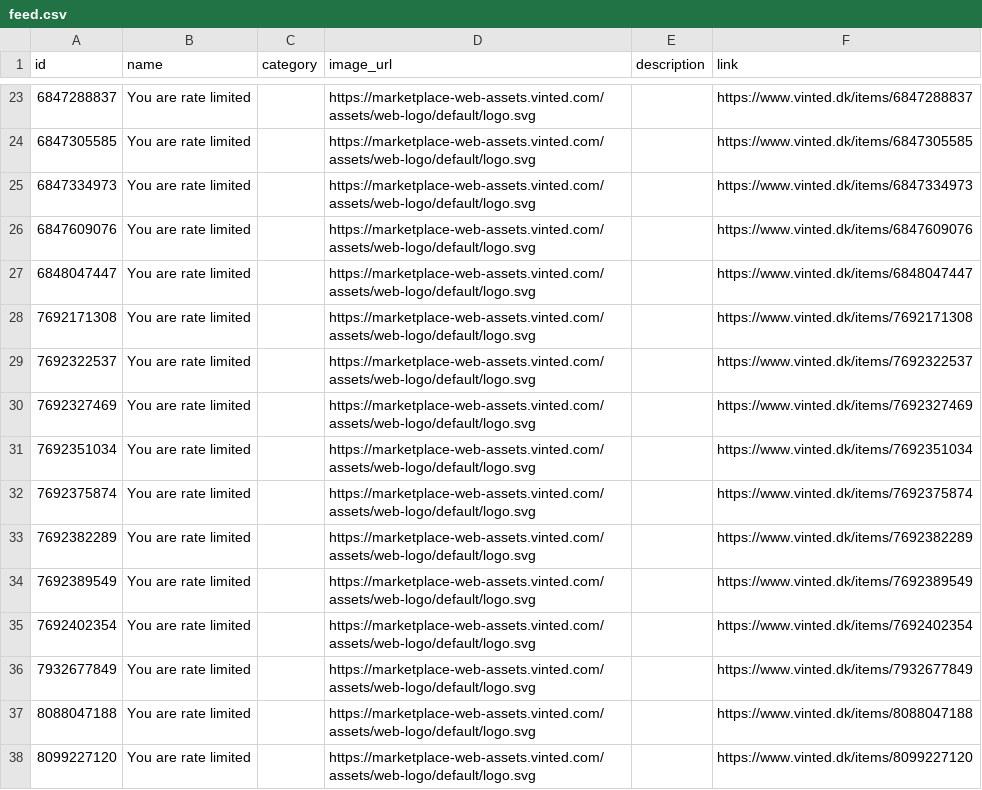
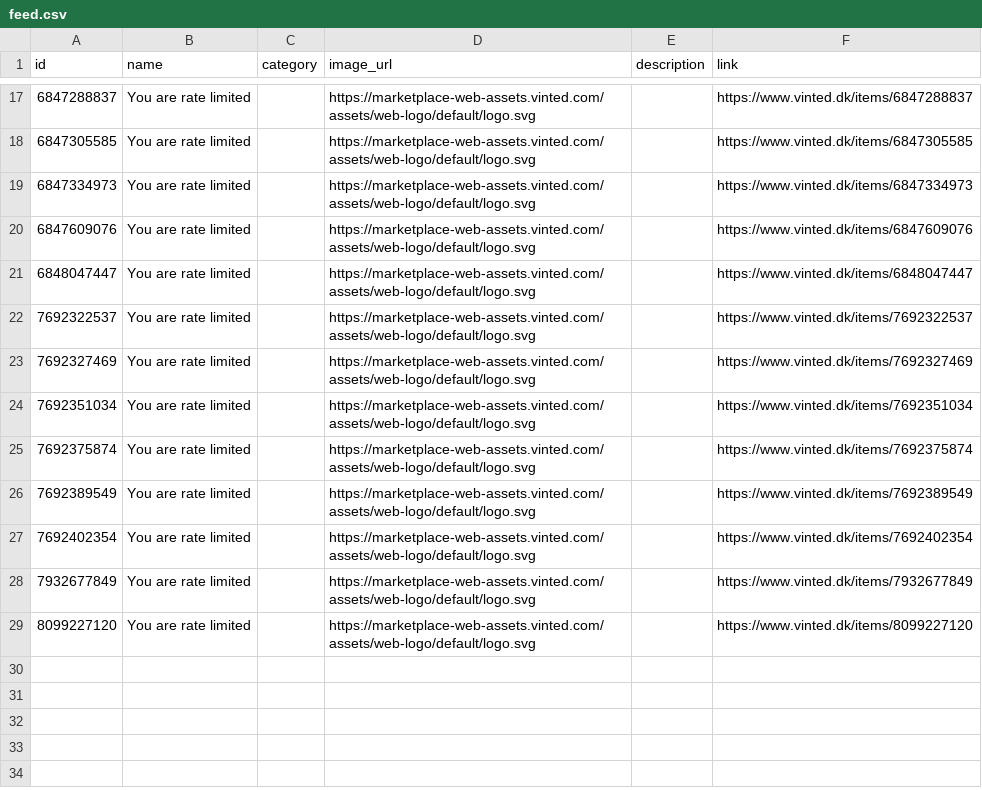
Before and after one commit to topMSD/vinted-scraper, a CSV file: data/feed.csv, drawn as a sheet; only a part is shown, gaps mark what is left out; the diff covers the shown part only.

```diff
--- a/data/feed.csv
+++ b/data/feed.csv
@@ -27,3 +21,2 @@ id,name,category,image_url,description,link
 6848047447,You are rate limited,,https://marketplace-web-assets.vinted.com/assets/web-logo/default/logo.svg,,https://www.vinted.dk/items/6848047447
-7692171308,You are rate limited,,https://marketplace-web-assets.vinted.com/assets/web-logo/default/logo.svg,,https://www.vinted.dk/items/7692171308
 7692322537,You are rate limited,,https://marketplace-web-assets.vinted.com/assets/web-logo/default/logo.svg,,https://www.vinted.dk/items/7692322537
@@ -32,3 +25,2 @@ id,name,category,image_url,description,link
 7692375874,You are rate limited,,https://marketplace-web-assets.vinted.com/assets/web-logo/default/logo.svg,,https://www.vinted.dk/items/7692375874
-7692382289,You are rate limited,,https://marketplace-web-assets.vinted.com/assets/web-logo/default/logo.svg,,https://www.vinted.dk/items/7692382289
 7692389549,You are rate limited,,https://marketplace-web-assets.vinted.com/assets/web-logo/default/logo.svg,,https://www.vinted.dk/items/7692389549
@@ -36,3 +28,2 @@ id,name,category,image_url,description,link
 7932677849,You are rate limited,,https://marketplace-web-assets.vinted.com/assets/web-logo/default/logo.svg,,https://www.vinted.dk/items/7932677849
-8088047188,You are rate limited,,https://marketplace-web-assets.vinted.com/assets/web-logo/default/logo.svg,,https://www.vinted.dk/items/8088047188
 8099227120,You are rate limited,,https://marketplace-web-assets.vinted.com/assets/web-logo/default/logo.svg,,https://www.vinted.dk/items/8099227120
```
Also changed, not shown: 6 removed rows and 15 edited cells elsewhere in this file.
